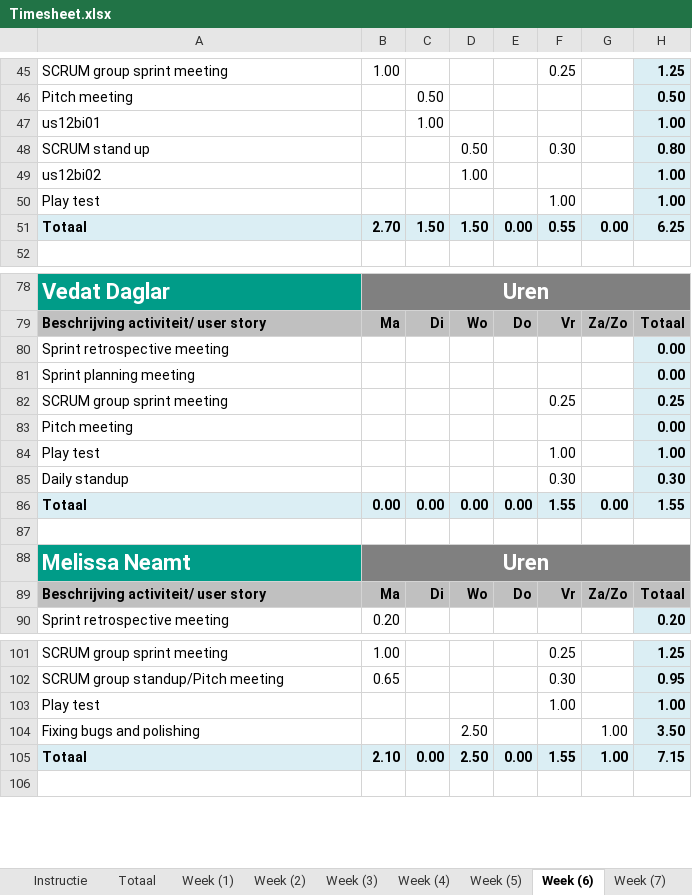
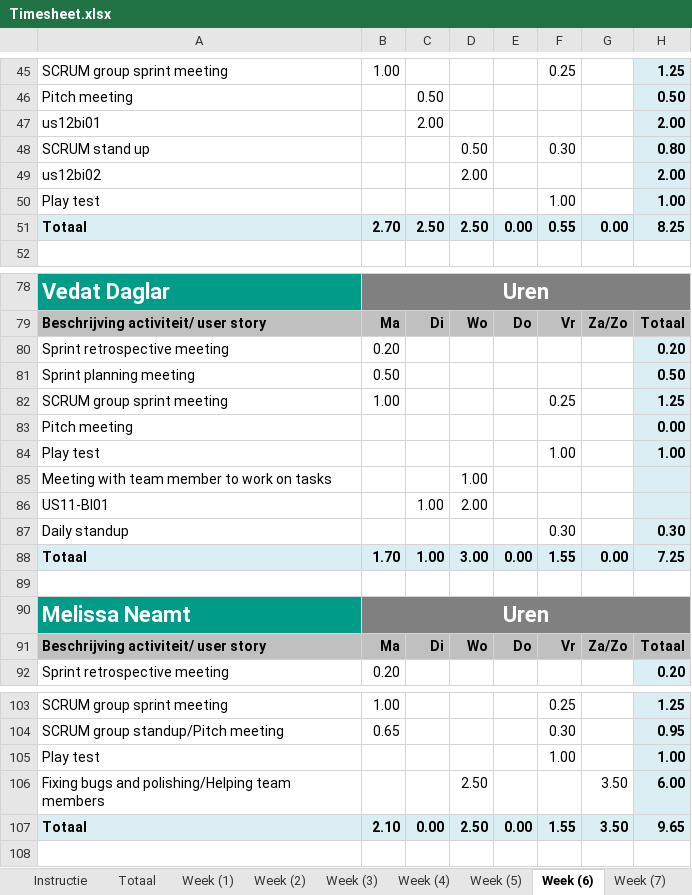
Before and after one commit to CraigChaus/Sketchy-Mine-, an Excel workbook: docs/Timesheet.xlsx, sheet Week (6), drawn as a sheet; only a part is shown, gaps mark what is left out; values as stored, in another font and other column widths than the file's, no borders; removed rows and columns are numbered as before the commit, all else as after; the diff names each change by its address in the sheet, - before the commit and + after, or states it on an @@ line.

```diff
--- a/docs/Timesheet.xlsx (sheet Week (6))
+++ b/docs/Timesheet.xlsx (sheet Week (6))
-C47: 1.00
+C47: 2.00
-H47: 1.00
+H47: 2.00
-D49: 1.00
+D49: 2.00
-H49: 1.00
+H49: 2.00
-C51: 1.50
+C51: 2.50
-D51: 1.50
+D51: 2.50
-H51: 6.25
+H51: 8.25
-B80: (empty)
+B80: 0.20
-H80: 0.00
+H80: 0.20
-B81: (empty)
+B81: 0.50
-H81: 0.00
+H81: 0.50
-B82: (empty)
+B82: 1.00
-H82: 0.25
+H82: 1.25
+row 85: Meeting with team member to work on tasks |  |  | 1.00
+row 86: US11-Bl01 |  | 1.00 | 2.00
-B88: 0.00
+B88: 1.70
-C88: 0.00
+C88: 1.00
-D88: 0.00
+D88: 3.00
-H88: 1.55
+H88: 7.25
-row 104: Fixing bugs and polishing |  |  | 2.50 |  |  | 1.00 | 3.50
+row 106: Fixing bugs and polishing/Helping team members |  |  | 2.50 |  |  | 3.50 | 6.00
-G107: 1.00
+G107: 3.50
-H107: 7.15
+H107: 9.65
```
Also changed, not shown: sheet Week (7), sheet Totaal, formulas that keep their value, charts or pictures.
